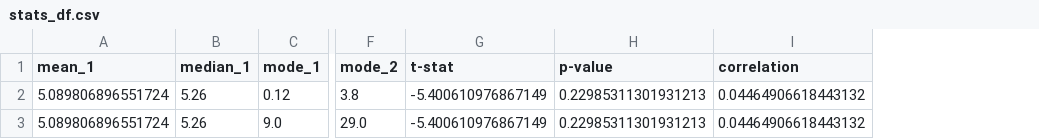
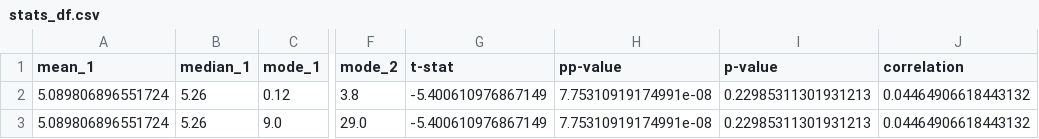
Before and after one commit to MQ4225/hg_vora_case_study, a CSV file: main/downloaded_data/stats_df.csv, drawn as a sheet; only a part is shown, gaps mark what is left out; the diff names each change by its address in the sheet, - before the commit and + after, or states it on an @@ line.

```diff
--- a/main/downloaded_data/stats_df.csv
+++ b/main/downloaded_data/stats_df.csv
+column H (pp-value), rows 2-3: 7.75310919174991e-08 | 7.75310919174991e-08
```
Also changed, not shown: 3 other files.
